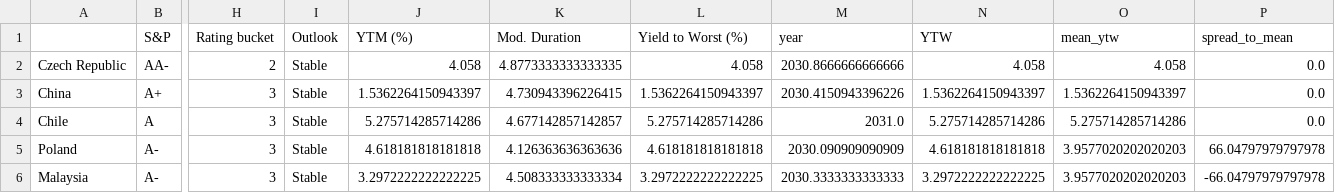
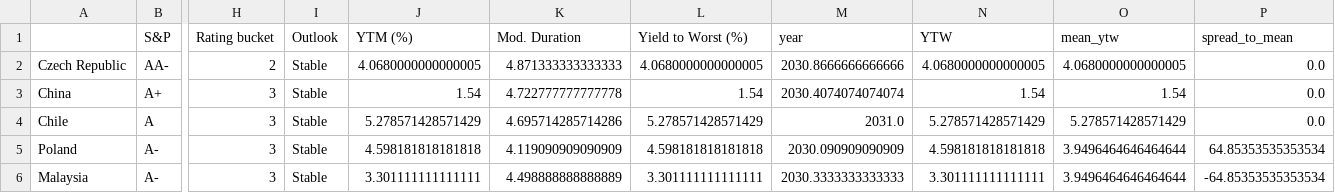
Before and after one commit to DataVizHonduran/EM_spreads_vs_ratings, a CSV file: GBI_summary.csv, drawn as a sheet; only a part is shown, gaps mark what is left out; the diff covers the shown part only; the diff names each change by its address in the sheet, - before the commit and + after, or states it on an @@ line.

```diff
--- a/GBI_summary.csv
+++ b/GBI_summary.csv
-J2 (YTM (%)): 4.058
+J2 (YTM (%)): 4.0680000000000005
-K2 (Mod. Duration): 4.8773333333333335
+K2 (Mod. Duration): 4.871333333333333
-L2 (Yield to Worst (%)): 4.058
+L2 (Yield to Worst (%)): 4.0680000000000005
-N2 (YTW): 4.058
+N2 (YTW): 4.0680000000000005
-O2 (mean_ytw): 4.058
+O2 (mean_ytw): 4.0680000000000005
-J3 (YTM (%)): 1.5362264150943397
+J3 (YTM (%)): 1.54
-K3 (Mod. Duration): 4.730943396226415
+K3 (Mod. Duration): 4.722777777777778
-L3 (Yield to Worst (%)): 1.5362264150943397
+L3 (Yield to Worst (%)): 1.54
-M3 (year): 2030.4150943396226
+M3 (year): 2030.4074074074074
-N3 (YTW): 1.5362264150943397
+N3 (YTW): 1.54
-O3 (mean_ytw): 1.5362264150943397
+O3 (mean_ytw): 1.54
-J4 (YTM (%)): 5.275714285714286
+J4 (YTM (%)): 5.278571428571429
-K4 (Mod. Duration): 4.677142857142857
+K4 (Mod. Duration): 4.695714285714286
-L4 (Yield to Worst (%)): 5.275714285714286
+L4 (Yield to Worst (%)): 5.278571428571429
-N4 (YTW): 5.275714285714286
+N4 (YTW): 5.278571428571429
-O4 (mean_ytw): 5.275714285714286
+O4 (mean_ytw): 5.278571428571429
-J5 (YTM (%)): 4.618181818181818
+J5 (YTM (%)): 4.598181818181818
-K5 (Mod. Duration): 4.126363636363636
+K5 (Mod. Duration): 4.119090909090909
-L5 (Yield to Worst (%)): 4.618181818181818
+L5 (Yield to Worst (%)): 4.598181818181818
-N5 (YTW): 4.618181818181818
+N5 (YTW): 4.598181818181818
-O5:O6 (mean_ytw): 3.9577020202020203
+O5:O6 (mean_ytw): 3.9496464646464644
-P5 (spread_to_mean): 66.04797979797978
+P5 (spread_to_mean): 64.85353535353534
-J6 (YTM (%)): 3.2972222222222225
+J6 (YTM (%)): 3.301111111111111
-K6 (Mod. Duration): 4.508333333333334
+K6 (Mod. Duration): 4.498888888888889
-L6 (Yield to Worst (%)): 3.2972222222222225
+L6 (Yield to Worst (%)): 3.301111111111111
-N6 (YTW): 3.2972222222222225
+N6 (YTW): 3.301111111111111
-P6 (spread_to_mean): -66.04797979797978
+P6 (spread_to_mean): -64.85353535353534
```
Also changed, not shown: 85 edited cells elsewhere in this file, EMBI_summary.csv, 1 other file.
